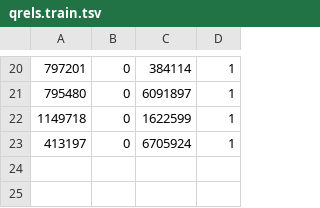
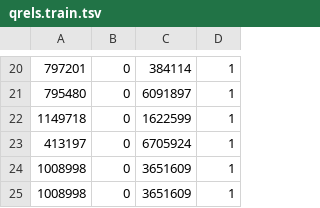
Before and after one commit to tanshkoul/RePair, a TSV file: data/raw/toy.msmarco.passage/qrels.train.tsv, drawn as a sheet; only a part is shown, gaps mark what is left out.

```diff
--- a/data/raw/toy.msmarco.passage/qrels.train.tsv
+++ b/data/raw/toy.msmarco.passage/qrels.train.tsv
@@ -23 +23,3 @@
 413197	0	6705924	1
+1008998	0	3651609	1
+1008998	0	3651609	1
```
Also changed, not shown: data/raw/toy.msmarco.passage/queries.train.tsv, 7 other files.
